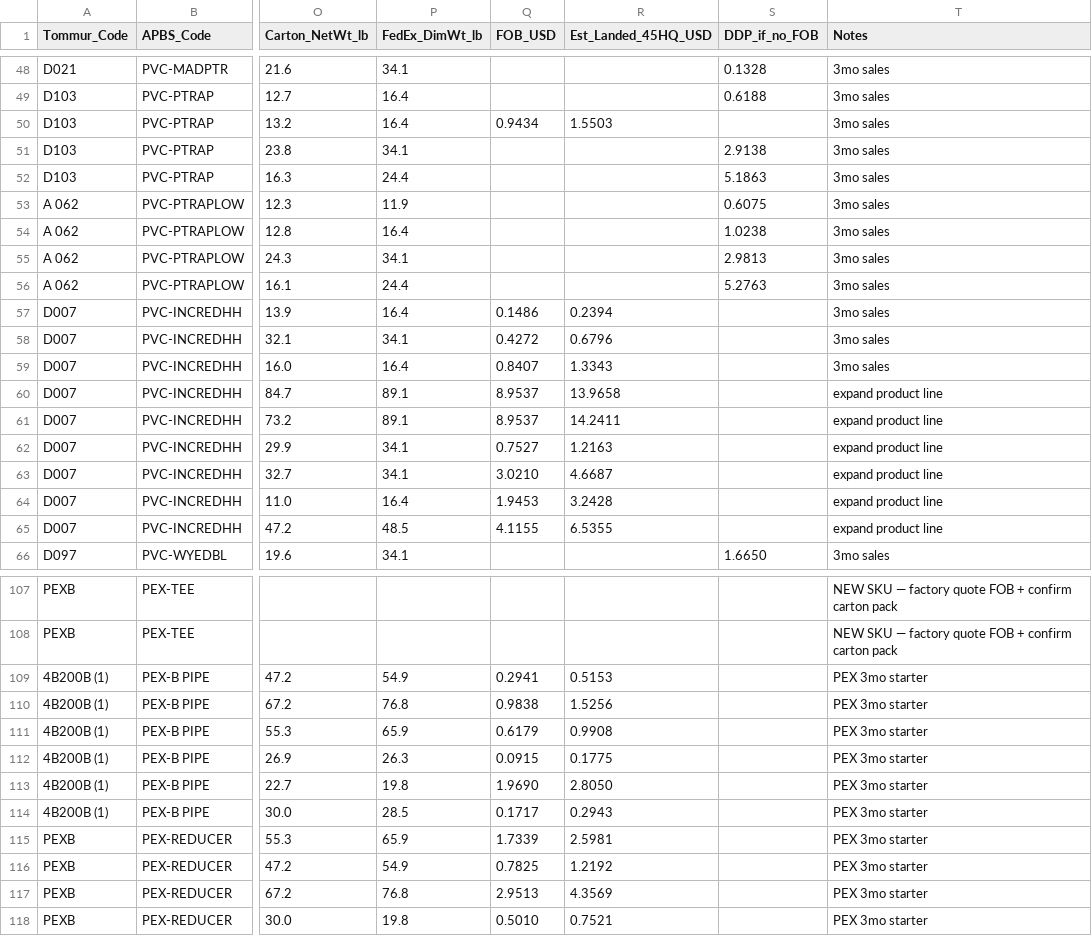
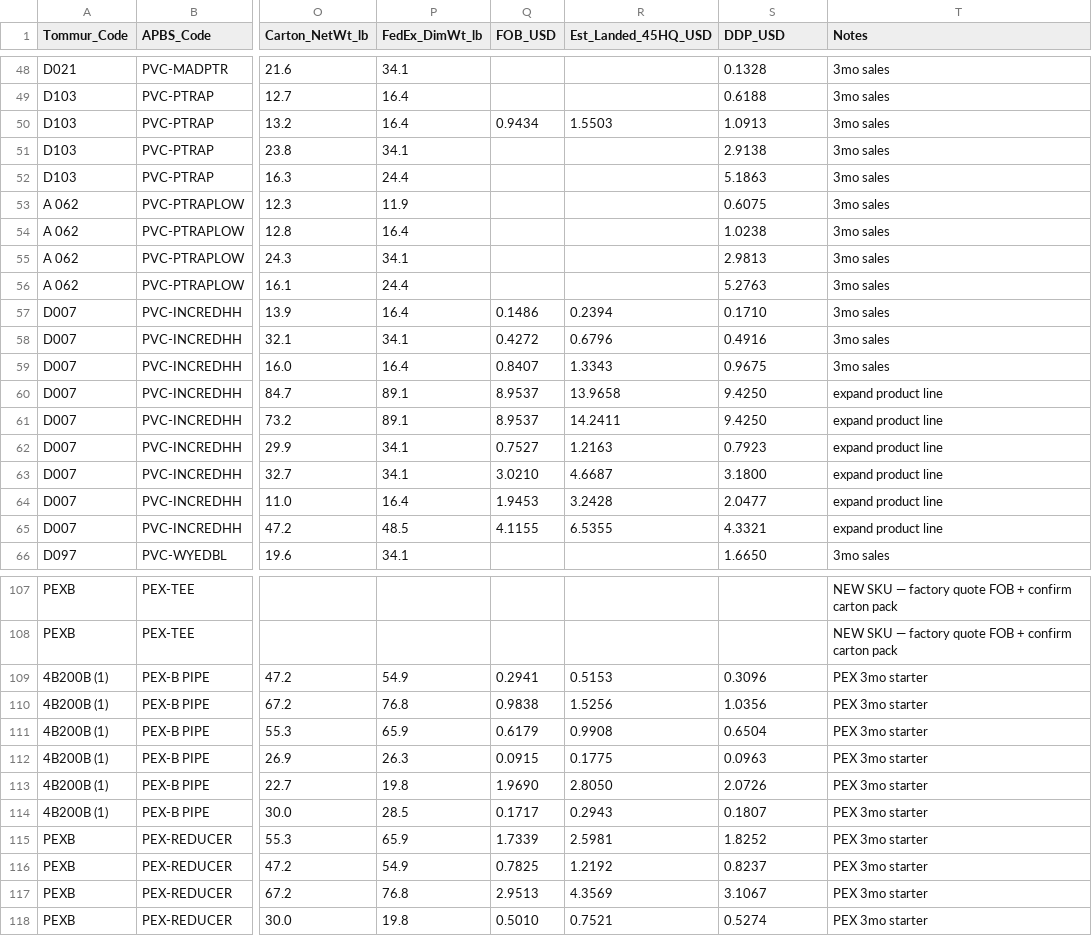
Before and after one commit to AllProBuildingSupplies/allprobuildingsupplies, a CSV file: costing/Factory_Order_PVC_PEX_45HQ.csv, drawn as a sheet; only a part is shown, gaps mark what is left out; the diff covers the shown part only; the diff names each change by its address in the sheet, - before the commit and + after, or states it on an @@ line.

```diff
--- a/costing/Factory_Order_PVC_PEX_45HQ.csv
+++ b/costing/Factory_Order_PVC_PEX_45HQ.csv
-S1: DDP_if_no_FOB
+S1: DDP_USD
-S50 (DDP_USD): (empty)
+S50 (DDP_USD): 1.0913
-S57 (DDP_USD): (empty)
+S57 (DDP_USD): 0.1710
-S58 (DDP_USD): (empty)
+S58 (DDP_USD): 0.4916
-S59 (DDP_USD): (empty)
+S59 (DDP_USD): 0.9675
-S60:S61 (DDP_USD): (empty)
+S60:S61 (DDP_USD): 9.4250
-S62 (DDP_USD): (empty)
+S62 (DDP_USD): 0.7923
-S63 (DDP_USD): (empty)
+S63 (DDP_USD): 3.1800
-S64 (DDP_USD): (empty)
+S64 (DDP_USD): 2.0477
-S65 (DDP_USD): (empty)
+S65 (DDP_USD): 4.3321
-S109 (DDP_USD): (empty)
+S109 (DDP_USD): 0.3096
-S110 (DDP_USD): (empty)
+S110 (DDP_USD): 1.0356
-S111 (DDP_USD): (empty)
+S111 (DDP_USD): 0.6504
-S112 (DDP_USD): (empty)
+S112 (DDP_USD): 0.0963
-S113 (DDP_USD): (empty)
+S113 (DDP_USD): 2.0726
-S114 (DDP_USD): (empty)
+S114 (DDP_USD): 0.1807
-S115 (DDP_USD): (empty)
+S115 (DDP_USD): 1.8252
-S116 (DDP_USD): (empty)
+S116 (DDP_USD): 0.8237
-S117 (DDP_USD): (empty)
+S117 (DDP_USD): 3.1067
-S118 (DDP_USD): (empty)
+S118 (DDP_USD): 0.5274
```
Also changed, not shown: 34 edited cells elsewhere in this file.
